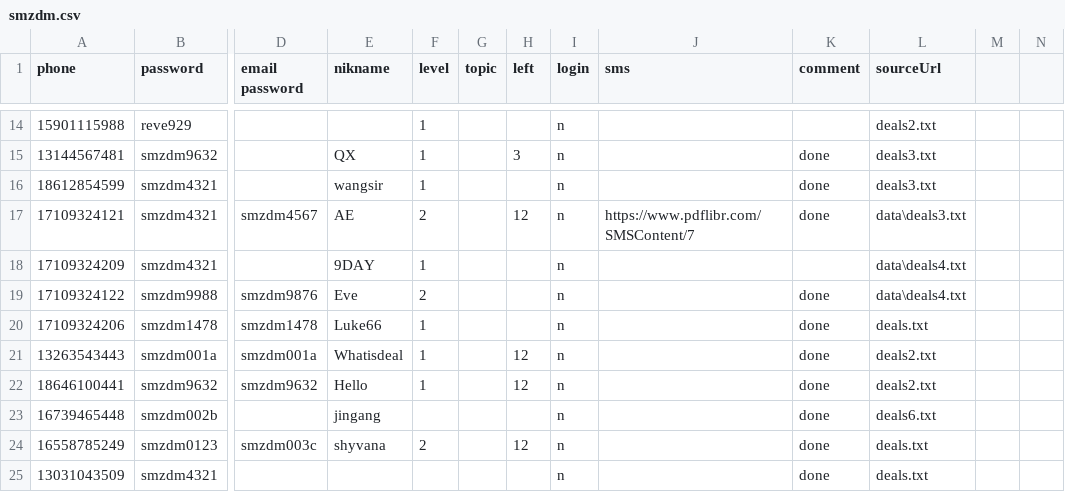
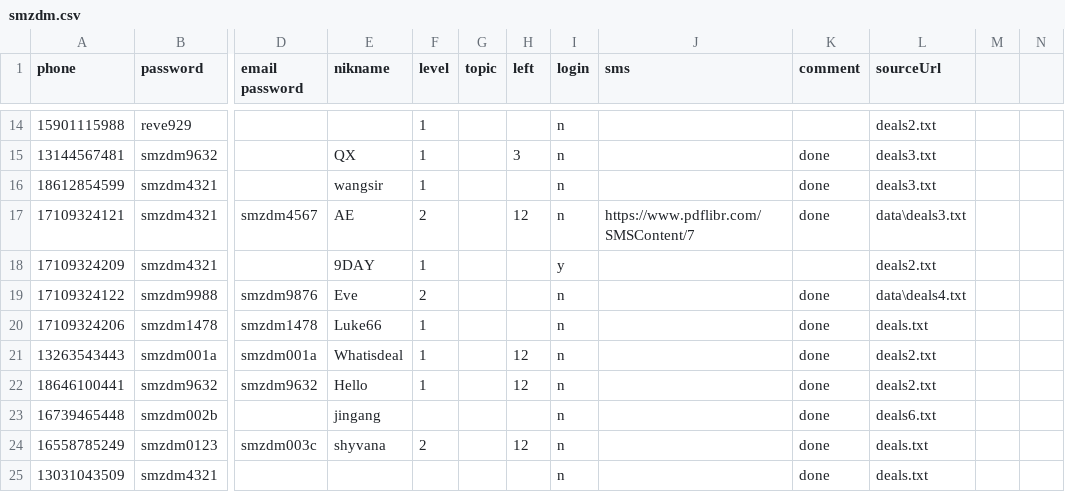
Before and after one commit to sagittarr/smzdm, a CSV file: WebBrowser/data/smzdm.csv, drawn as a sheet; only a part is shown, gaps mark what is left out; the diff names each change by its address in the sheet, - before the commit and + after, or states it on an @@ line.

```diff
--- a/WebBrowser/data/smzdm.csv
+++ b/WebBrowser/data/smzdm.csv
-I18 (login): n
+I18 (login): y
-L18 (sourceUrl): data\deals4.txt
+L18 (sourceUrl): deals2.txt
```
Also changed, not shown: WebBrowser/data/smzdm_output.csv, 9 other files.
